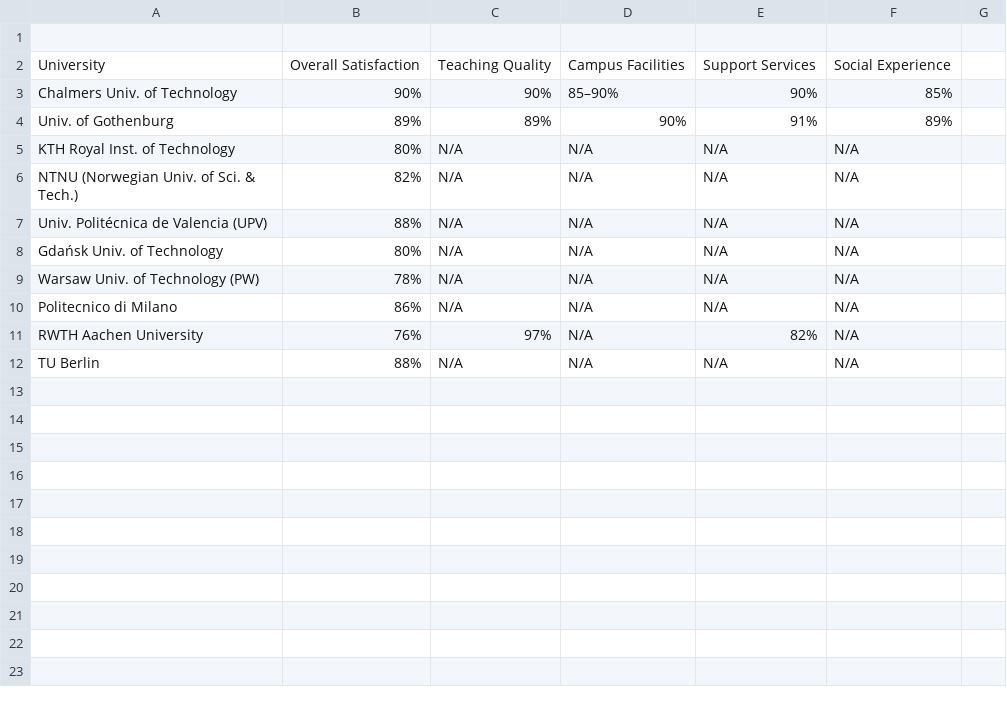
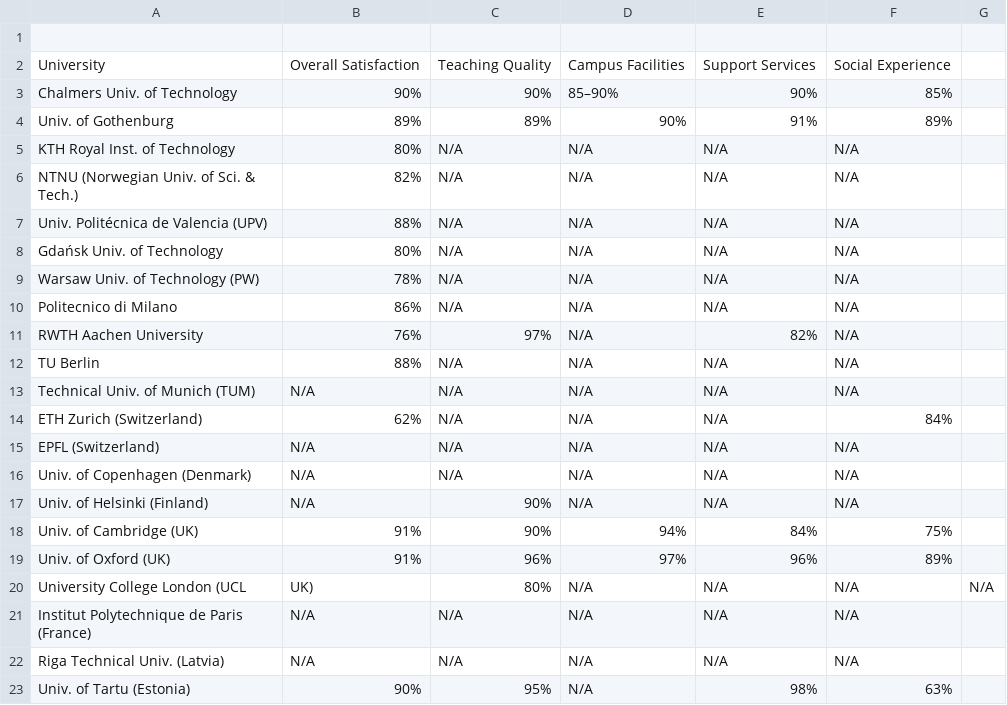
Before and after one commit to Sebbe213/Survey-of-CSE-Education-in-Sweden-and-parts-of-Europe, a CSV file: Student barometers/Answers/student_barometers_answer.csv, drawn as a sheet.

Commit message:
Update student_barometers_answer.csv

```diff
--- a/Student barometers/Answers/student_barometers_answer.csv
+++ b/Student barometers/Answers/student_barometers_answer.csv
@@ -12 +12,12 @@ RWTH Aachen University,"76%","97%",N/A,"82%",N/A
 TU Berlin,"88%",N/A,N/A,N/A,N/A
+Technical Univ. of Munich (TUM),N/A,N/A,N/A,N/A,N/A
+ETH Zurich (Switzerland),62%,N/A,N/A,N/A,84%
+EPFL (Switzerland),N/A,N/A,N/A,N/A,N/A
+Univ. of Copenhagen (Denmark),N/A,N/A,N/A,N/A,N/A
+Univ. of Helsinki (Finland),N/A,90%,N/A,N/A,N/A
+Univ. of Cambridge (UK),91%,90%,94%,84%,75%
+Univ. of Oxford (UK),91%,96%,97%,96%,89%
+University College London (UCL, UK),80%,N/A,N/A,N/A,N/A
+Institut Polytechnique de Paris (France),N/A,N/A,N/A,N/A,N/A
+Riga Technical Univ. (Latvia),N/A,N/A,N/A,N/A,N/A
+Univ. of Tartu (Estonia),90%,95%,N/A,98%,63%
```
